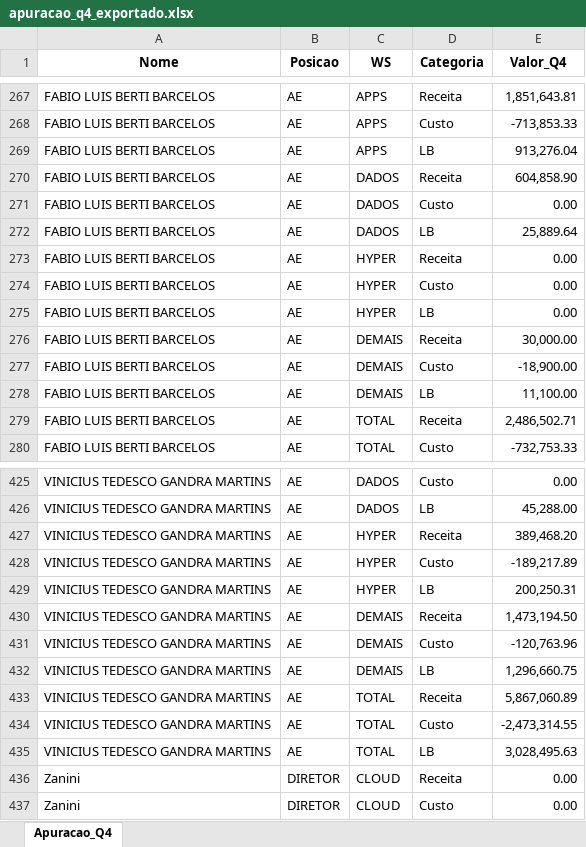
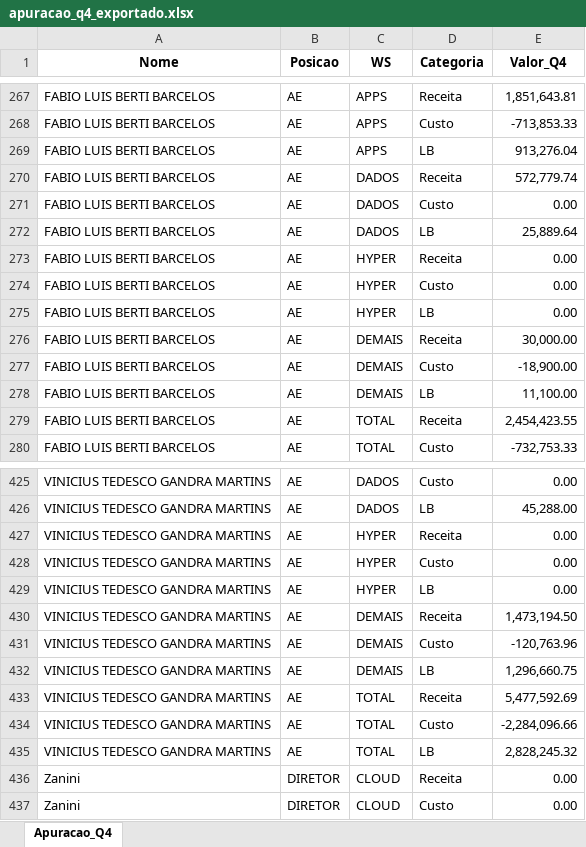
Before and after one commit to amandapaula-oss/worker-dashboard, an Excel workbook: backend/apuracao_q4_exportado.xlsx, sheet Apuracao_Q4, drawn as a sheet; only a part is shown, gaps mark what is left out; values as stored, in another font and other column widths than the file's, no borders; the diff names each change by its address in the sheet, - before the commit and + after, or states it on an @@ line.

```diff
--- a/backend/apuracao_q4_exportado.xlsx (sheet Apuracao_Q4)
+++ b/backend/apuracao_q4_exportado.xlsx (sheet Apuracao_Q4)
-E270 (Valor_Q4): 604,858.90
+E270 (Valor_Q4): 572,779.74
-E279 (Valor_Q4): 2,486,502.71
+E279 (Valor_Q4): 2,454,423.55
-E427 (Valor_Q4): 389,468.20
+E427 (Valor_Q4): 0.00
-E428 (Valor_Q4): -189,217.89
+E428 (Valor_Q4): 0.00
-E429 (Valor_Q4): 200,250.31
+E429 (Valor_Q4): 0.00
-E433 (Valor_Q4): 5,867,060.89
+E433 (Valor_Q4): 5,477,592.69
-E434 (Valor_Q4): -2,473,314.55
+E434 (Valor_Q4): -2,284,096.66
-E435 (Valor_Q4): 3,028,495.63
+E435 (Valor_Q4): 2,828,245.32
```
Also changed, not shown: 1 other file.
